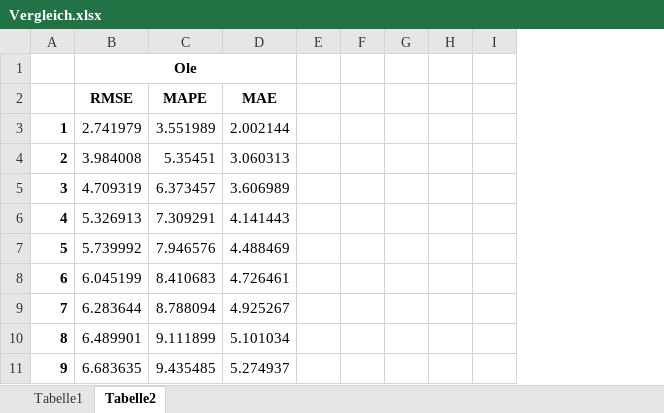
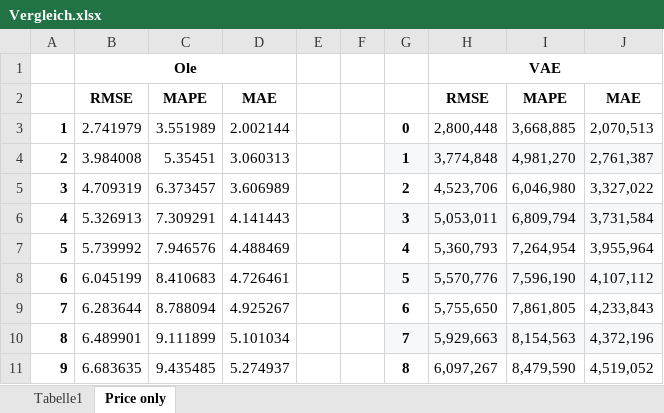
Before and after one commit to raweon1/Forecast, an Excel workbook: data/Vergleich.xlsx, sheet Price only, drawn as a sheet; only a part is shown; values as stored, in another font and other column widths than the file's, no borders; removed rows and columns are numbered as before the commit, all else as after; the diff names each change by its address in the sheet, - before the commit and + after, or states it on an @@ line.

```diff
--- a/data/Vergleich.xlsx (sheet Price only)
+++ b/data/Vergleich.xlsx (sheet Price only)
-sheet tab: Tabelle2
+sheet tab: Price only
-column G, empty
-column H, empty
-column I, empty
+column G, rows 3-11: 0 | 1 | 2 | 3 | 4 | 5 | 6 | 7 | 8
+column H, rows 1-11: VAE | RMSE | 2,800,448 | 3,774,848 | 4,523,706 | 5,053,011 | 5,360,793 | 5,570,776 | 5,755,650 | 5,929,663 | 6,097,267
+column I, rows 2-11: MAPE | 3,668,885 | 4,981,270 | 6,046,980 | 6,809,794 | 7,264,954 | 7,596,190 | 7,861,805 | 8,154,563 | 8,479,590
+column J, rows 2-11: MAE | 2,070,513 | 2,761,387 | 3,327,022 | 3,731,584 | 3,955,964 | 4,107,112 | 4,233,843 | 4,372,196 | 4,519,052
```
Also changed, not shown: 2 other files.
